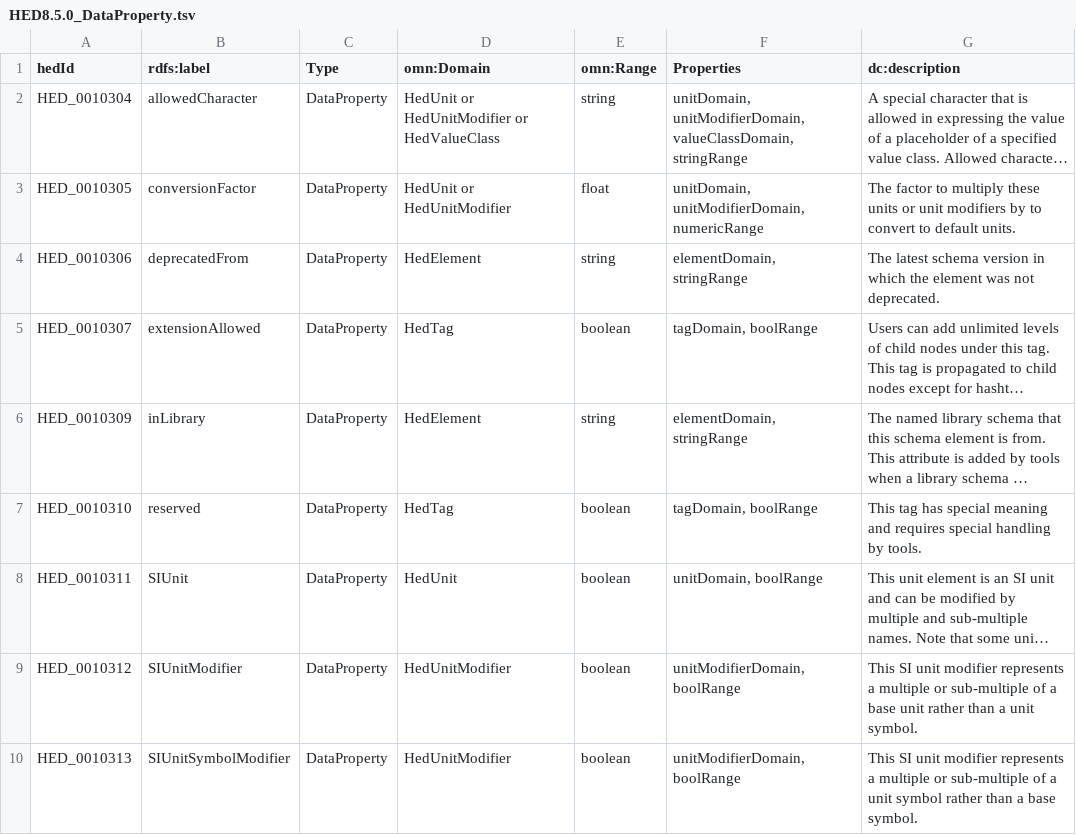
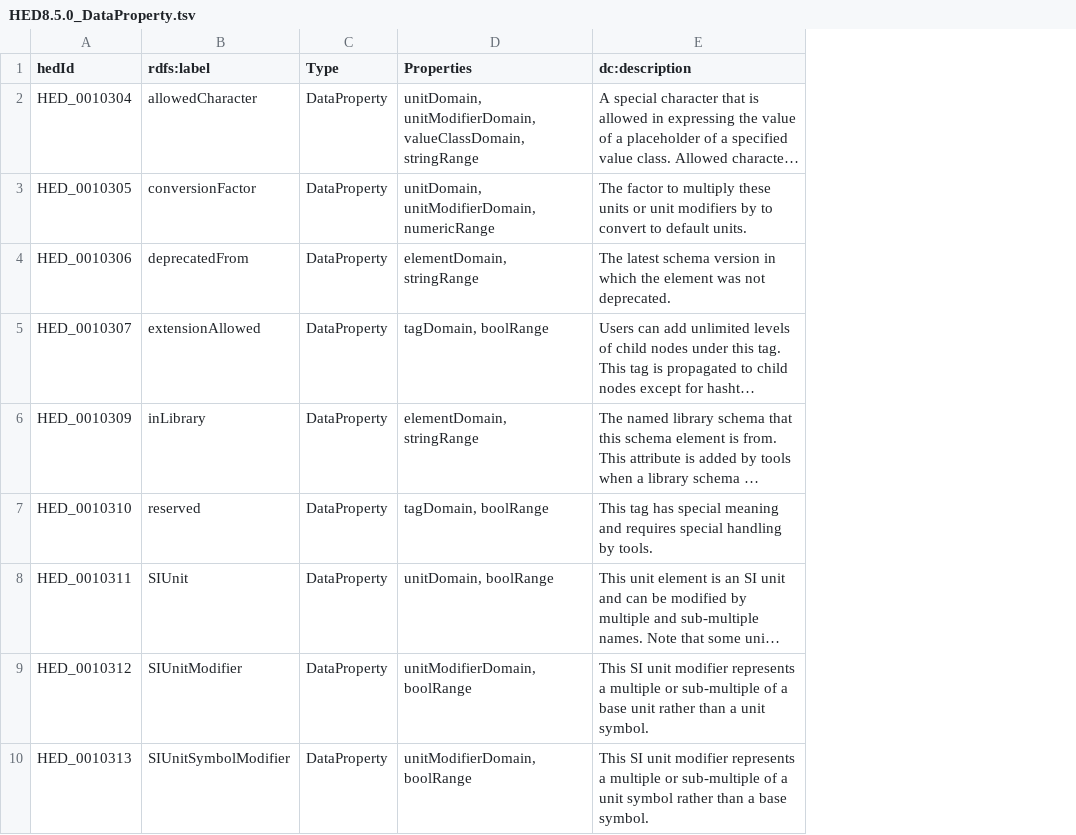
Before and after one commit to hed-standard/hed-schemas, a TSV file: standard_schema/prerelease/hedtsv/HED8.5.0/HED8.5.0_DataProperty.tsv, drawn as a sheet; only a part is shown; long unchanged cells end in …; the diff names each change by its address in the sheet, - before the commit and + after, or states it on an @@ line.

Commit message:
Fixed the extras on 8.5.0 prerelease

```diff
--- a/standard_schema/prerelease/hedtsv/HED8.5.0/HED8.5.0_DataProperty.tsv
+++ b/standard_schema/prerelease/hedtsv/HED8.5.0/HED8.5.0_DataProperty.tsv
-column D (omn:Domain), rows 2-10: HedUnit or HedUnitModifier or HedValueClass | HedUnit or HedUnitModifier | HedElement | HedTag | HedElement | HedTag | HedUnit | HedUnitModifier | HedUnitModifier
-column E (omn:Range), rows 2-10: string | float | string | boolean | string | boolean | boolean | boolean | boolean
```
Also changed, not shown: standard_schema/prerelease/hedtsv/HED8.5.0/HED8.5.0_AnnotationProperty.tsv, standard_schema/prerelease/hedtsv/HED8.5.0/HED8.5.0_AnnotationPropertyExternal.tsv, 6 other files.
